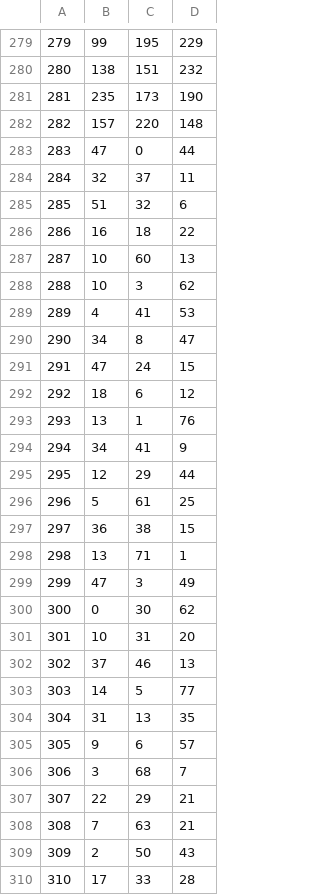
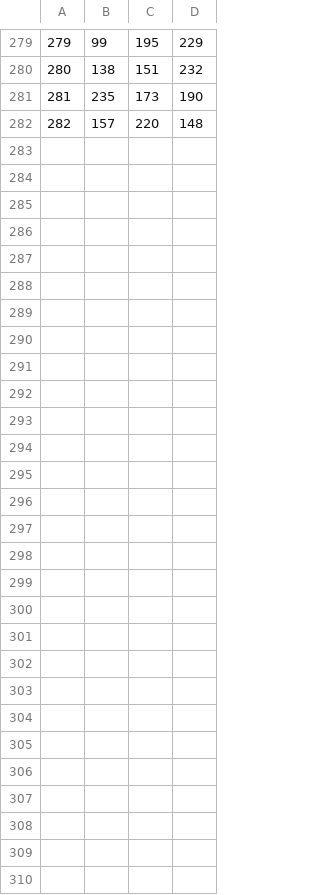
Before and after one commit to qurs/new-strat, a CSV file: game/assets/provinces.csv, drawn as a sheet; only a part is shown, gaps mark what is left out; the diff names each change by its address in the sheet, - before the commit and + after, or states it on an @@ line.

Commit message:
🔧 Удалены несуществующие провинции

```diff
--- a/game/assets/provinces.csv
+++ b/game/assets/provinces.csv
-row 283: 283 | 47 | 0 | 44
-row 284: 284 | 32 | 37 | 11
-row 285: 285 | 51 | 32 | 6
-row 286: 286 | 16 | 18 | 22
-row 287: 287 | 10 | 60 | 13
-row 288: 288 | 10 | 3 | 62
-row 289: 289 | 4 | 41 | 53
-row 290: 290 | 34 | 8 | 47
-row 291: 291 | 47 | 24 | 15
-row 292: 292 | 18 | 6 | 12
-row 293: 293 | 13 | 1 | 76
-row 294: 294 | 34 | 41 | 9
-row 295: 295 | 12 | 29 | 44
-row 296: 296 | 5 | 61 | 25
-row 297: 297 | 36 | 38 | 15
-row 298: 298 | 13 | 71 | 1
-row 299: 299 | 47 | 3 | 49
-row 300: 300 | 0 | 30 | 62
-row 301: 301 | 10 | 31 | 20
-row 302: 302 | 37 | 46 | 13
-row 303: 303 | 14 | 5 | 77
-row 304: 304 | 31 | 13 | 35
-row 305: 305 | 9 | 6 | 57
-row 306: 306 | 3 | 68 | 7
-row 307: 307 | 22 | 29 | 21
-row 308: 308 | 7 | 63 | 21
-row 309: 309 | 2 | 50 | 43
-row 310: 310 | 17 | 33 | 28
```
